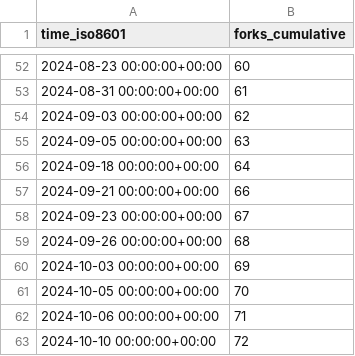
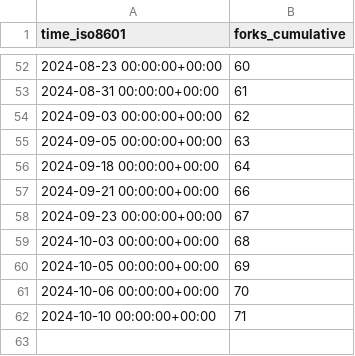
Before and after one commit to floneum/floneum, a CSV file: floneum/floneum/ghrs-data/forks.csv, drawn as a sheet; only a part is shown, gaps mark what is left out.

```diff
--- a/floneum/floneum/ghrs-data/forks.csv
+++ b/floneum/floneum/ghrs-data/forks.csv
@@ -58,6 +58,5 @@ time_iso8601,forks_cumulative
 2024-09-23 00:00:00+00:00,67
-2024-09-26 00:00:00+00:00,68
-2024-10-03 00:00:00+00:00,69
-2024-10-05 00:00:00+00:00,70
-2024-10-06 00:00:00+00:00,71
-2024-10-10 00:00:00+00:00,72
+2024-10-03 00:00:00+00:00,68
+2024-10-05 00:00:00+00:00,69
+2024-10-06 00:00:00+00:00,70
+2024-10-10 00:00:00+00:00,71
```
Also changed, not shown: floneum/floneum/ghrs-data/stargazers.csv.
